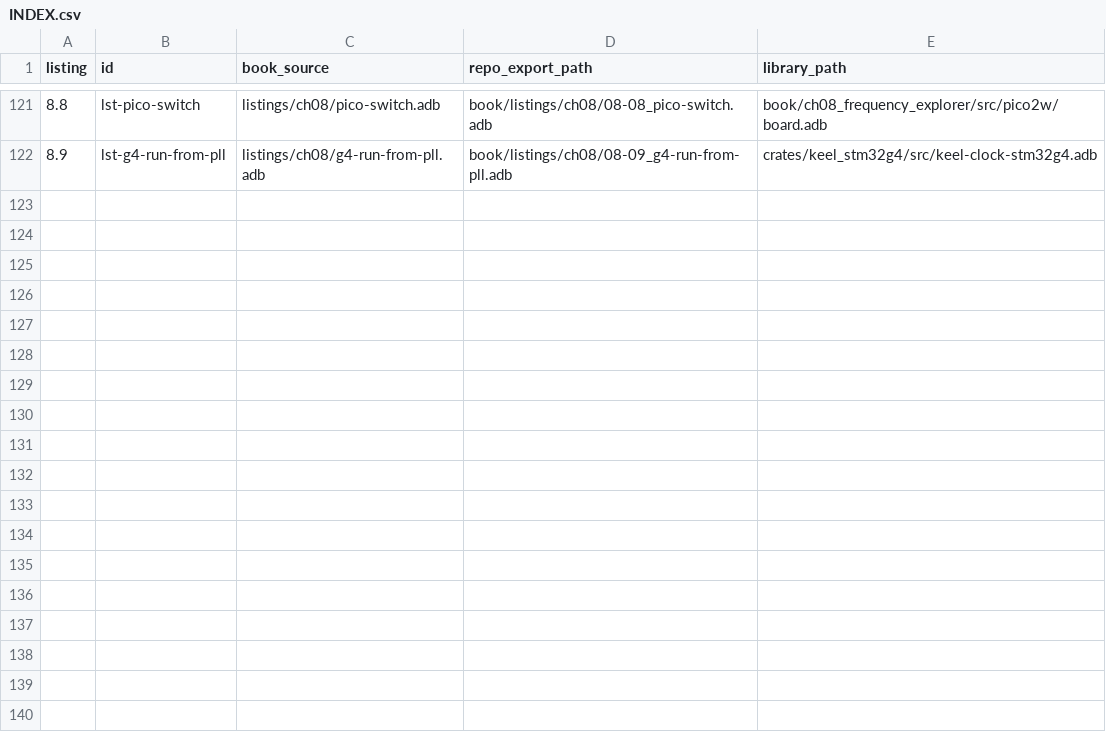
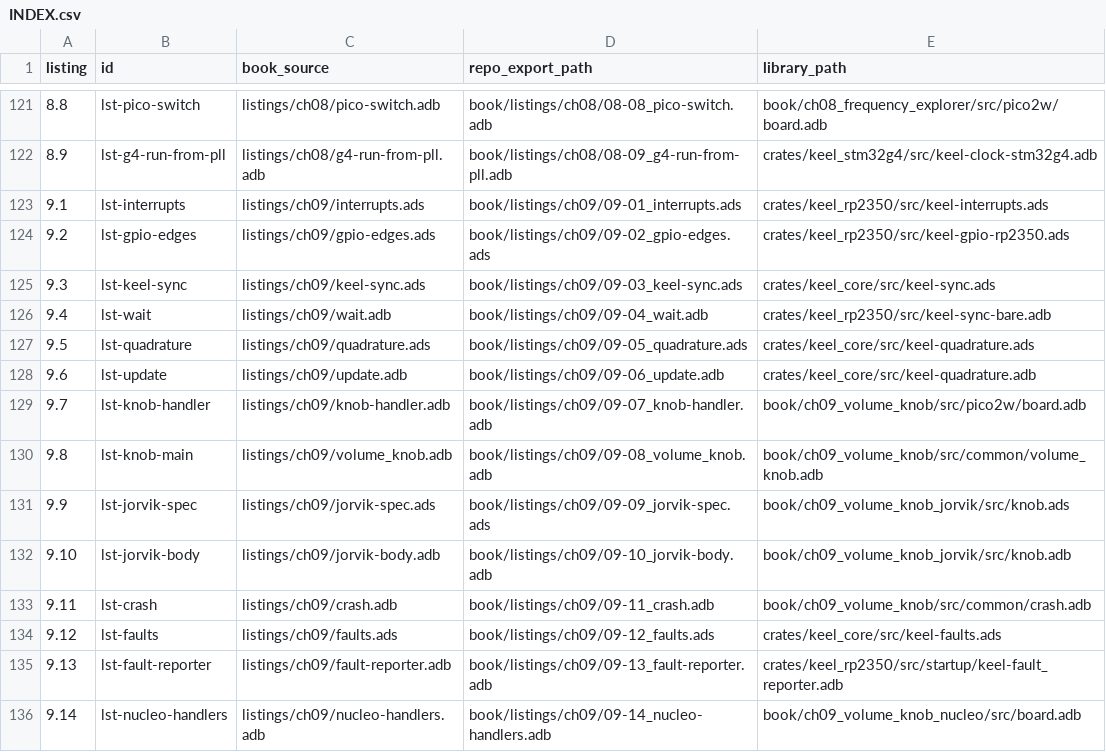
Before and after one commit to tradevolta/keel, a CSV file: book/listings/INDEX.csv, drawn as a sheet; only a part is shown, gaps mark what is left out.

Commit message:
book/listings/ch09: listings as printed in Chapter 9 (exported by the manuscript build)

```diff
--- a/book/listings/INDEX.csv
+++ b/book/listings/INDEX.csv
@@ -122 +122,15 @@ listing,id,book_source,repo_export_path,library_path
 8.9,lst-g4-run-from-pll,listings/ch08/g4-run-from-pll.adb,book/listings/ch08/08-09_g4-run-from-pll.adb,crates/keel_stm32g4/src/keel-clock-stm32g4.adb
+9.1,lst-interrupts,listings/ch09/interrupts.ads,book/listings/ch09/09-01_interrupts.ads,crates/keel_rp2350/src/keel-interrupts.ads
+9.2,lst-gpio-edges,listings/ch09/gpio-edges.ads,book/listings/ch09/09-02_gpio-edges.ads,crates/keel_rp2350/src/keel-gpio-rp2350.ads
+9.3,lst-keel-sync,listings/ch09/keel-sync.ads,book/listings/ch09/09-03_keel-sync.ads,crates/keel_core/src/keel-sync.ads
+9.4,lst-wait,listings/ch09/wait.adb,book/listings/ch09/09-04_wait.adb,crates/keel_rp2350/src/keel-sync-bare.adb
+9.5,lst-quadrature,listings/ch09/quadrature.ads,book/listings/ch09/09-05_quadrature.ads,crates/keel_core/src/keel-quadrature.ads
+9.6,lst-update,listings/ch09/update.adb,book/listings/ch09/09-06_update.adb,crates/keel_core/src/keel-quadrature.adb
+9.7,lst-knob-handler,listings/ch09/knob-handler.adb,book/listings/ch09/09-07_knob-handler.adb,book/ch09_volume_knob/src/pico2w/board.adb
+9.8,lst-knob-main,listings/ch09/volume_knob.adb,book/listings/ch09/09-08_volume_knob.adb,book/ch09_volume_knob/src/common/volume_knob.adb
+9.9,lst-jorvik-spec,listings/ch09/jorvik-spec.ads,book/listings/ch09/09-09_jorvik-spec.ads,book/ch09_volume_knob_jorvik/src/knob.ads
+9.10,lst-jorvik-body,listings/ch09/jorvik-body.adb,book/listings/ch09/09-10_jorvik-body.adb,book/ch09_volume_knob_jorvik/src/knob.adb
+9.11,lst-crash,listings/ch09/crash.adb,book/listings/ch09/09-11_crash.adb,book/ch09_volume_knob/src/common/crash.adb
+9.12,lst-faults,listings/ch09/faults.ads,book/listings/ch09/09-12_faults.ads,crates/keel_core/src/keel-faults.ads
+9.13,lst-fault-reporter,listings/ch09/fault-reporter.adb,book/listings/ch09/09-13_fault-reporter.adb,crates/keel_rp2350/src/startup/keel-fault_reporter.adb
+9.14,lst-nucleo-handlers,listings/ch09/nucleo-handlers.adb,book/listings/ch09/09-14_nucleo-handlers.adb,book/ch09_volume_knob_nucleo/src/board.adb
```
Also changed, not shown: 14 other files.
